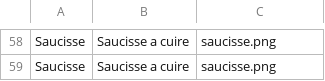
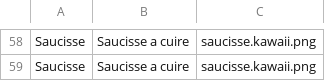
Before and after one commit to davidoliviersaban/saucisse-cardgame, a CSV file: src/resources/data.csv, drawn as a sheet; only a part is shown, gaps mark what is left out; the diff covers the shown part only; the diff names each change by its address in the sheet, - before the commit and + after, or states it on an @@ line.

Commit message:
kawaii version

```diff
--- a/src/resources/data.csv
+++ b/src/resources/data.csv
-C58:C59: saucisse.png
+C58:C59: saucisse.kawaii.png
```
Also changed, not shown: 56 edited cells elsewhere in this file, 10 other files.
